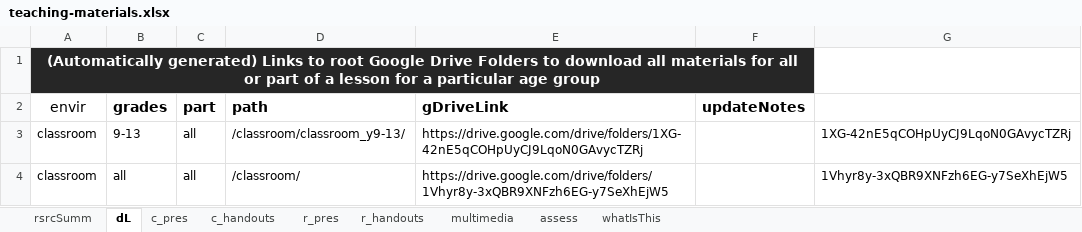
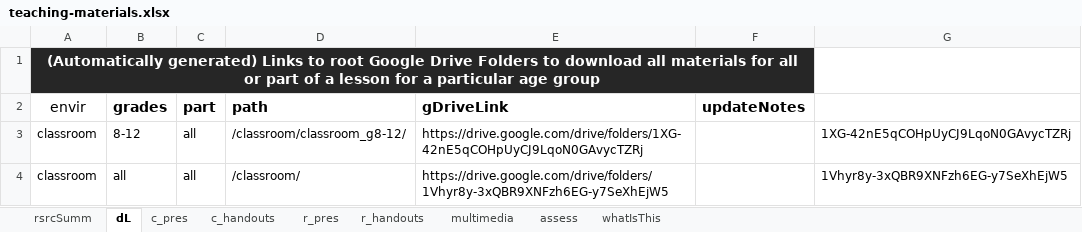
Before and after one commit to galacticpolymath/ColorfulSolns_en-US, an Excel workbook: meta/teaching-materials.xlsx, sheet dL, drawn as a sheet; values as stored, in another font and other column widths than the file's, no borders; charts and pictures and conditional formats not drawn; the diff names each change by its address in the sheet, - before the commit and + after, or states it on an @@ line.

```diff
--- a/meta/teaching-materials.xlsx (sheet dL)
+++ b/meta/teaching-materials.xlsx (sheet dL)
-B3 (grades): 9-13
+B3 (grades): 8-12
-D3 (path): /classroom/classroom_y9-13/
+D3 (path): /classroom/classroom_g8-12/
```
Also changed, not shown: sheet c_handouts, sheet c_pres, 11 other files.
